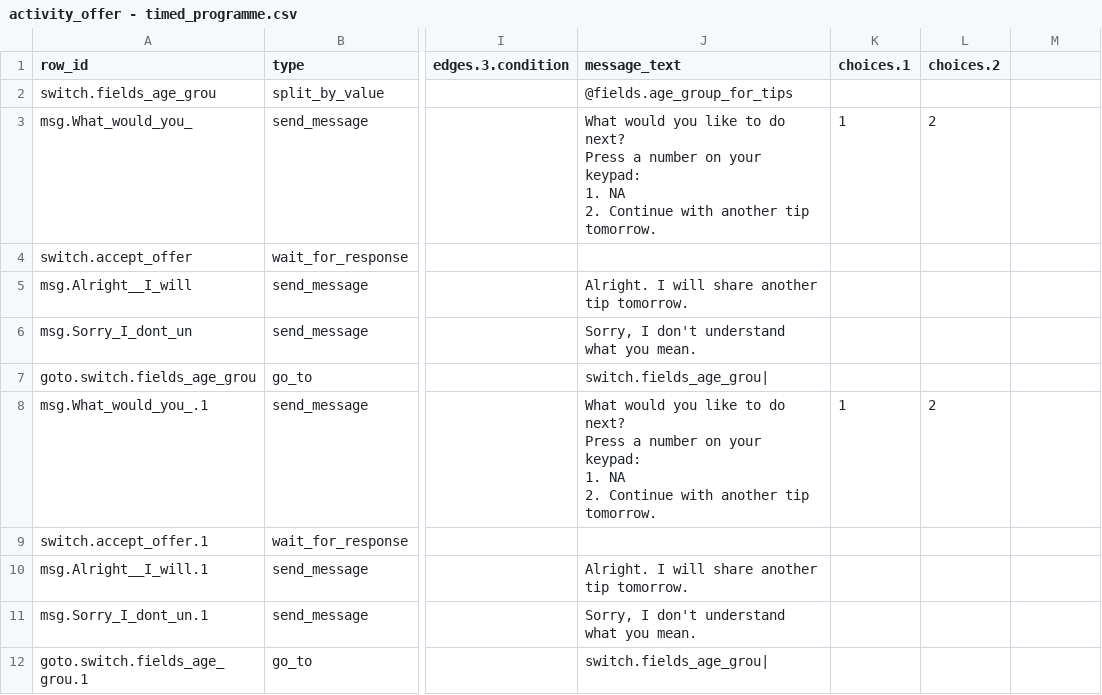
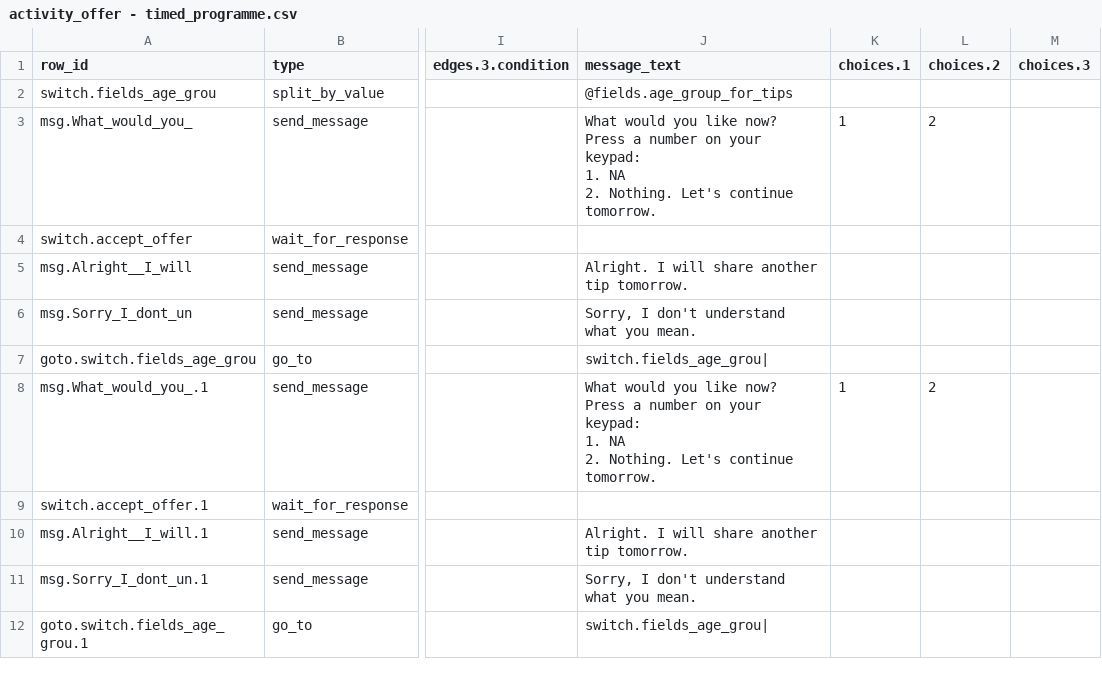
Before and after one commit to ParentingForLifelongHealth/parenttext-crisis-ukraine-georgia, a CSV file: output/diffable/activity_offer - timed_programme.csv, drawn as a sheet; only a part is shown, gaps mark what is left out; ↵ is a line break in a cell; the diff covers the shown part only; the diff names each change by its address in the sheet, - before the commit and + after, or states it on an @@ line.

```diff
--- a/output/diffable/activity_offer - timed_programme.csv
+++ b/output/diffable/activity_offer - timed_programme.csv
-M1: (empty)
+M1: choices.3
-J3 (message_text): …you like to do next? ↵ Press a number on your keypad: ↵ 1. NA ↵ 2. Continue with another tip tomorrow.
+J3 (message_text): …you like now? ↵ Press a number on your keypad: ↵ 1. NA ↵ 2. Nothing. Let's continue tomorrow.
-J8 (message_text): …you like to do next? ↵ Press a number on your keypad: ↵ 1. NA ↵ 2. Continue with another tip tomorrow.
+J8 (message_text): …you like now? ↵ Press a number on your keypad: ↵ 1. NA ↵ 2. Nothing. Let's continue tomorrow.
```
Also changed, not shown: 1 added row and 5 edited cells elsewhere in this file, output/diffable/menu - main.csv, output/diffable/menu - return_or_exit.csv, 29 other files.
